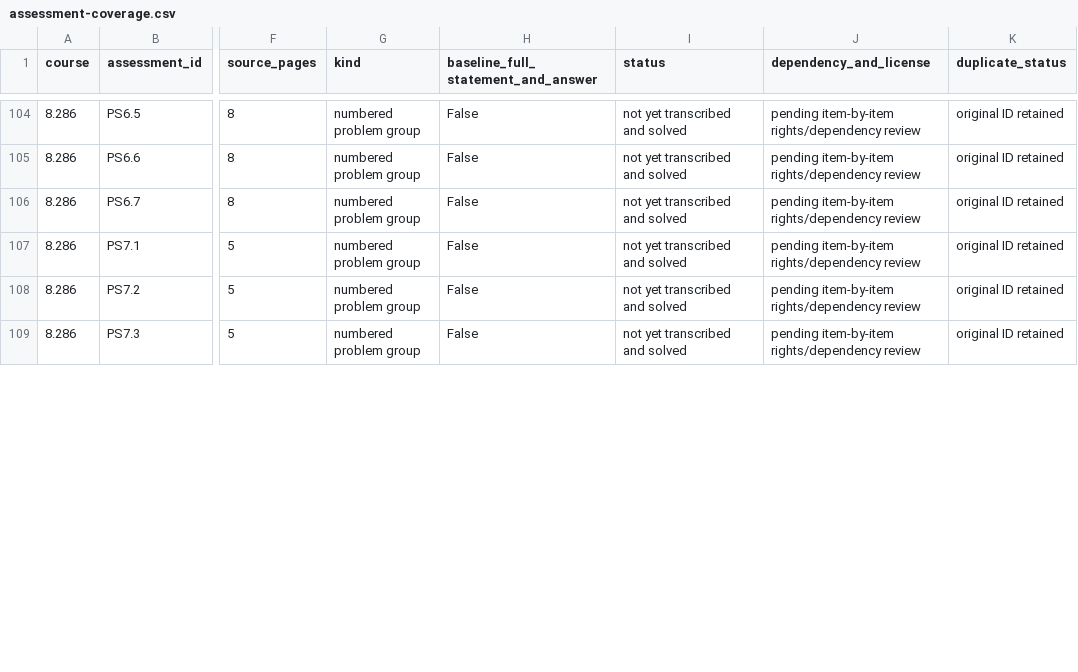
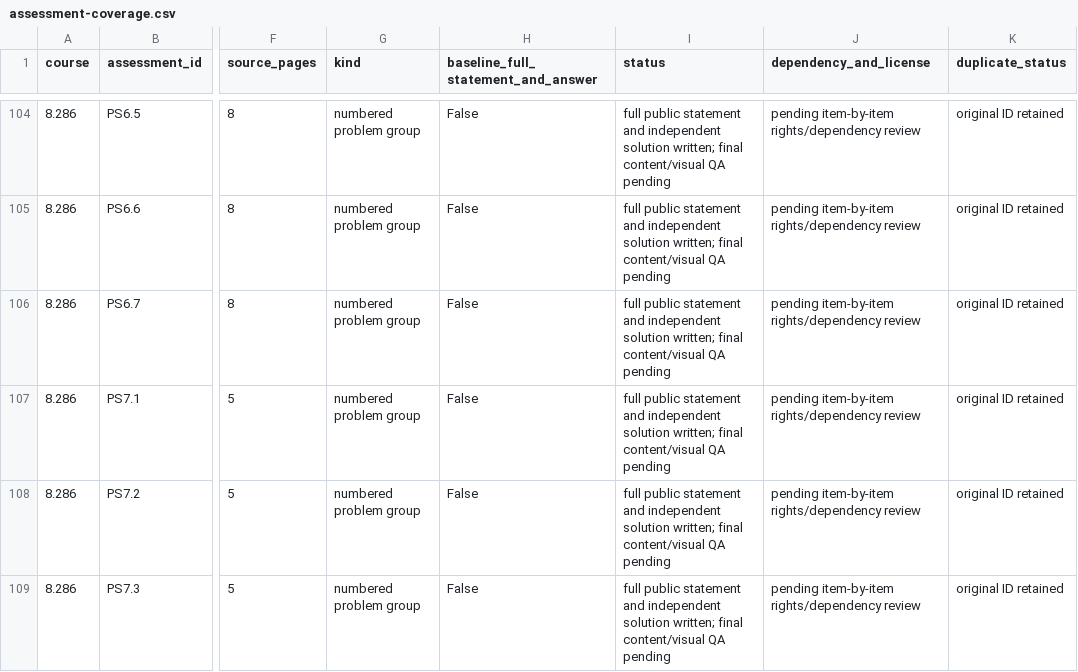
Before and after one commit to xhc144/mit-ocw-notes, a CSV file: subjects/astrophysics-cosmology/qa/assessment-coverage.csv, drawn as a sheet; only a part is shown, gaps mark what is left out; the diff covers the shown part only; the diff names each change by its address in the sheet, - before the commit and + after, or states it on an @@ line.

Commit message:
Complete all public early-universe problem-set statements in 155-page working draft

```diff
--- a/subjects/astrophysics-cosmology/qa/assessment-coverage.csv
+++ b/subjects/astrophysics-cosmology/qa/assessment-coverage.csv
-I104:I109 (status): not yet transcribed and solved
+I104:I109 (status): full public statement and independent solution written; final content/visual QA pending
```
Also changed, not shown: 44 edited cells elsewhere in this file, 18 other files.
